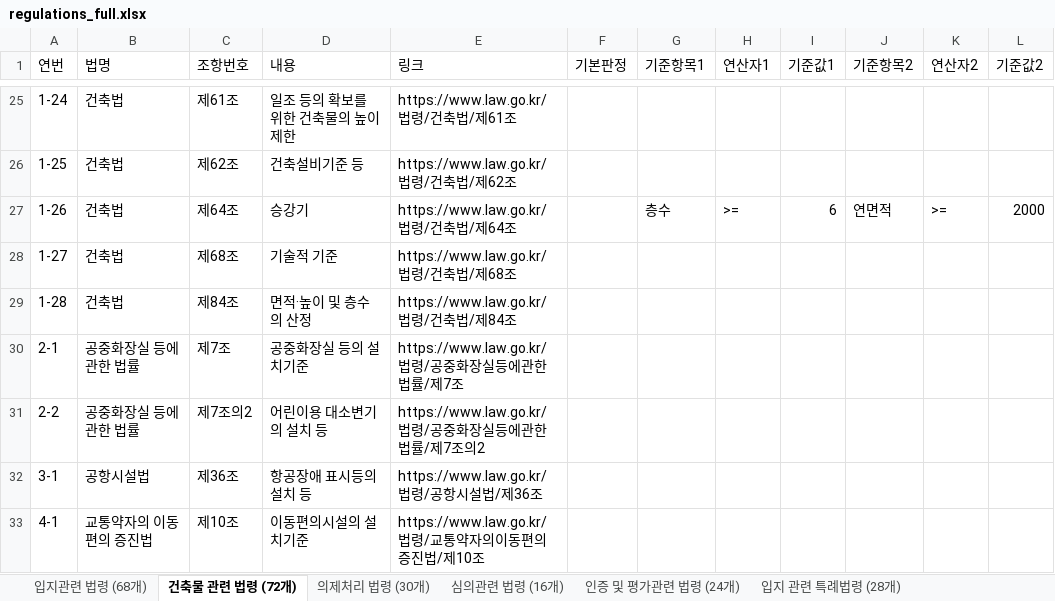
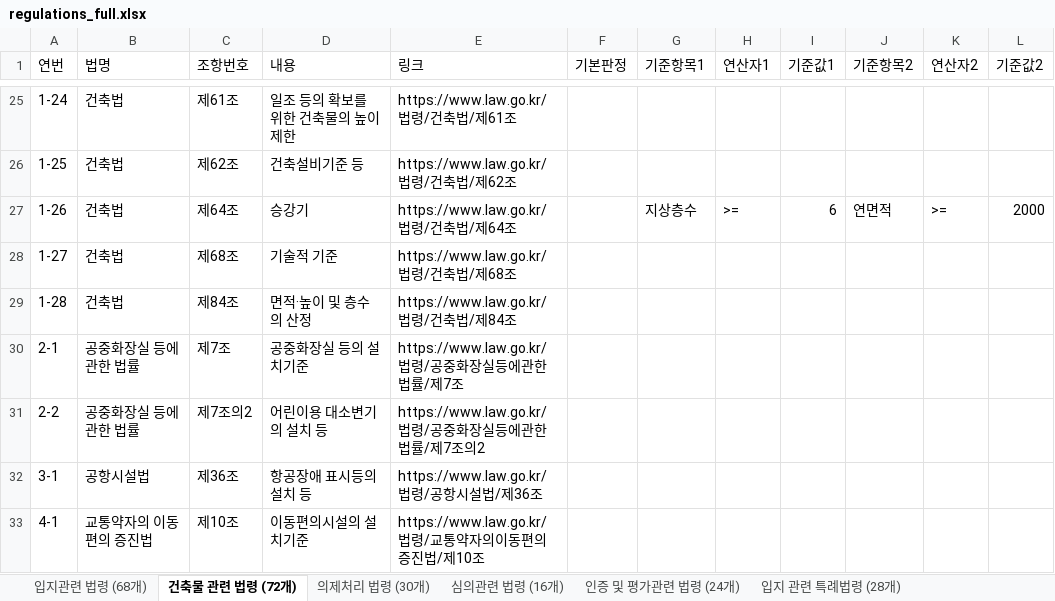
Before and after one commit to critique-bot/building-code-checklist, an Excel workbook: regulations_full.xlsx, sheet 건축물 관련 법령 (72개), drawn as a sheet; only a part is shown, gaps mark what is left out; values as stored, in another font and other column widths than the file's, no borders; the diff names each change by its address in the sheet, - before the commit and + after, or states it on an @@ line.

```diff
--- a/regulations_full.xlsx (sheet 건축물 관련 법령 (72개))
+++ b/regulations_full.xlsx (sheet 건축물 관련 법령 (72개))
-G27 (기준항목1): 층수
+G27 (기준항목1): 지상층수
```
Also changed, not shown: sheet 입지관련 법령 (68개), 1 other file.
